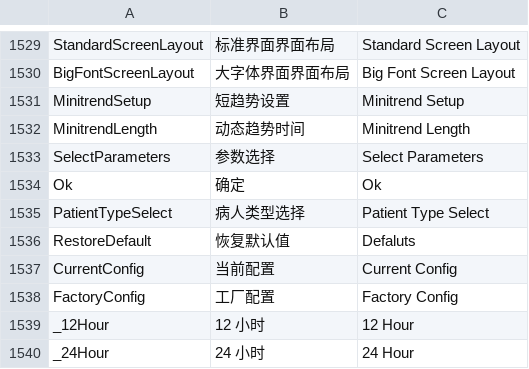
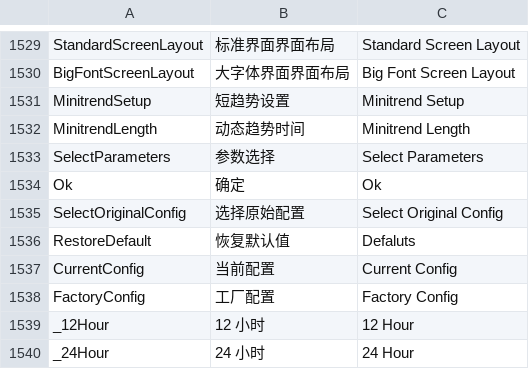
Before and after one commit to 519984307/Appciton, a CSV file: nPM/locale/locale.csv, drawn as a sheet; only a part is shown, gaps mark what is left out; removed rows and columns are numbered as before the commit, all else as after; the diff names each change by its address in the sheet, - before the commit and + after, or states it on an @@ line.

```diff
--- a/nPM/locale/locale.csv
+++ b/nPM/locale/locale.csv
-row 1535: PatientTypeSelect | 病人类型选择 | Patient Type Select
+row 1535: SelectOriginalConfig | 选择原始配置 | Select Original Config
```
Also changed, not shown: 3 other files.
